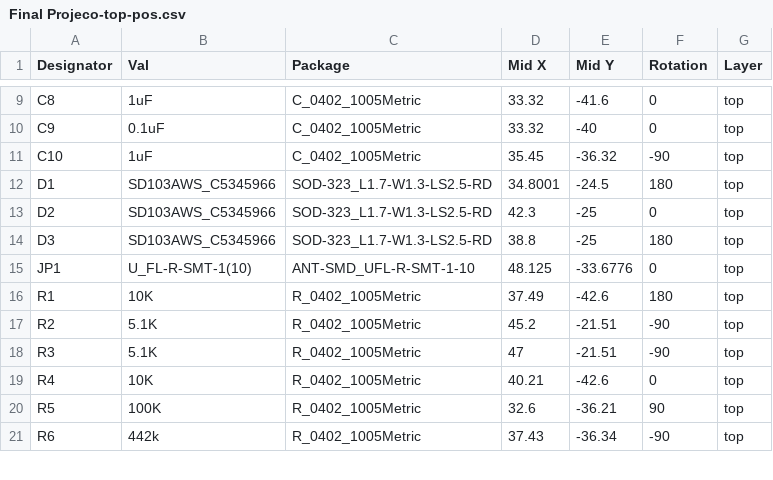
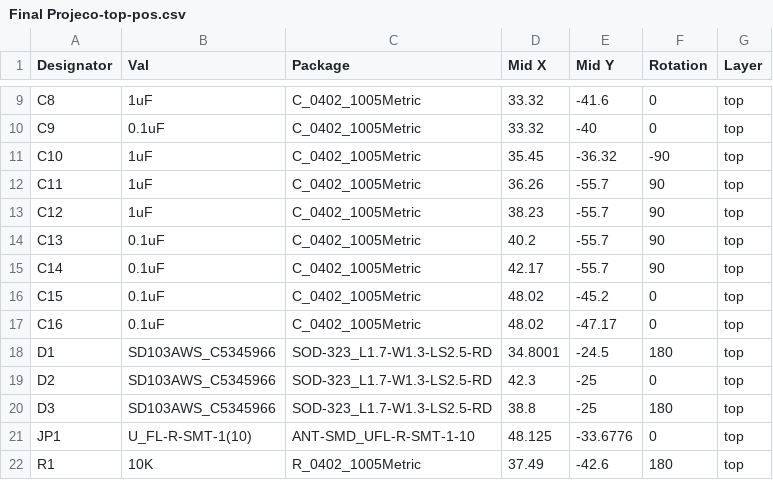
Before and after one commit to NotaScout/ENGR342, a CSV file: CPL/Final Projeco-top-pos.csv, drawn as a sheet; only a part is shown, gaps mark what is left out; the shorter side is filled out with more unchanged rows.

```diff
--- a/CPL/Final Projeco-top-pos.csv
+++ b/CPL/Final Projeco-top-pos.csv
@@ -11,2 +11,8 @@ C9,0.1uF,C_0402_1005Metric,33.32,-40,0,top
 C10,1uF,C_0402_1005Metric,35.45,-36.32,-90,top
+C11,1uF,C_0402_1005Metric,36.26,-55.7,90,top
+C12,1uF,C_0402_1005Metric,38.23,-55.7,90,top
+C13,0.1uF,C_0402_1005Metric,40.2,-55.7,90,top
+C14,0.1uF,C_0402_1005Metric,42.17,-55.7,90,top
+C15,0.1uF,C_0402_1005Metric,48.02,-45.2,0,top
+C16,0.1uF,C_0402_1005Metric,48.02,-47.17,0,top
 D1,SD103AWS_C5345966,SOD-323_L1.7-W1.3-LS2.5-RD,34.8001,-24.5,180,top
```
Also changed, not shown: BOM/Final Projeco.csv, 32 other files.
